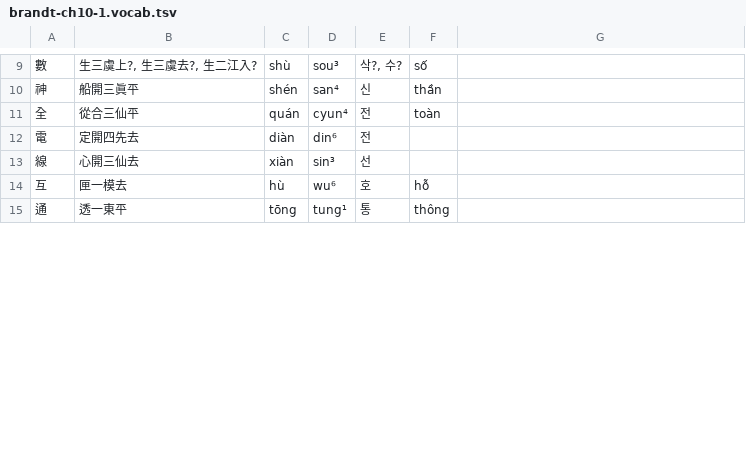
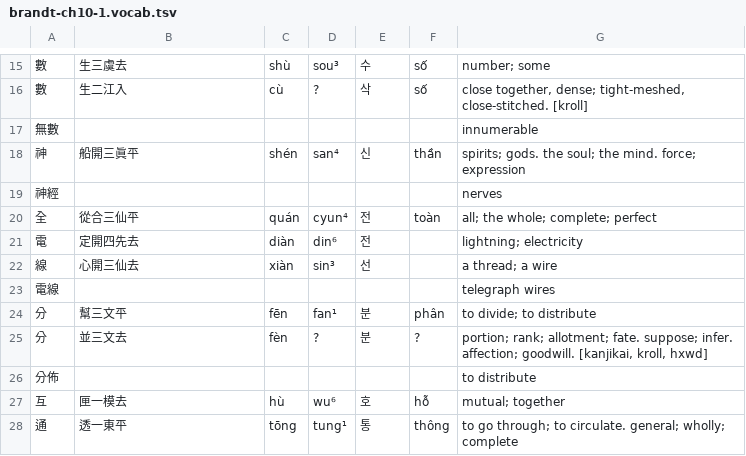
Before and after one commit to justinsilvestre/hanlib, a TSV file: texts/brandt-ch10-1.vocab.tsv, drawn as a sheet; only a part is shown, gaps mark what is left out; addresses are those after the commit; the diff covers the shown part only; the diff names each change by its address in the sheet, - before the commit and + after, or states it on an @@ line.

Commit message:
Transcribe vocab up to brandt 10-3, allow comment header in TSV, handle edge case of variants used within one text where group is introduced

```diff
--- a/texts/brandt-ch10-1.vocab.tsv
+++ b/texts/brandt-ch10-1.vocab.tsv
-B15: 生三虞上?, 生三虞去?, 生二江入?
+B15: 生三虞去
-E15: 삭?, 수?
+E15: 수
-G15: (empty)
+G15: number; some
+row 16: 數 | 生二江入 | cù | ? | 삭 | số | close together, dense; tight-meshed, close-stitched. [kroll]
+row 17: 無數 |  |  |  |  |  | innumerable
-G18: (empty)
+G18: spirits; gods. the soul; the mind. force; expression
+row 19: 神經 |  |  |  |  |  | nerves
-G20: (empty)
+G20: all; the whole; complete; perfect
-G21: (empty)
+G21: lightning; electricity
-G22: (empty)
+G22: a thread; a wire
+row 23: 電線 |  |  |  |  |  | telegraph wires
+row 24: 分 | 幫三文平 | fēn | fan¹ | 분 | phân | to divide; to distribute
+row 25: 分 | 並三文去 | fèn | ? | 분 | ? | portion; rank; allotment; fate. suppose; infer. affection; goodwill. [kanjikai, kroll, hxwd]
+row 26: 分佈 |  |  |  |  |  | to distribute
-G27: (empty)
+G27: mutual; together
-G28: (empty)
+G28: to go through; to circulate. general; wholly; complete
```
Also changed, not shown: 21 added rows, 1 removed row and 24 edited cells elsewhere in this file, texts/brandt-ch03-3.vocab.tsv, texts/brandt-ch04-3.vocab.tsv, 9 other files.
